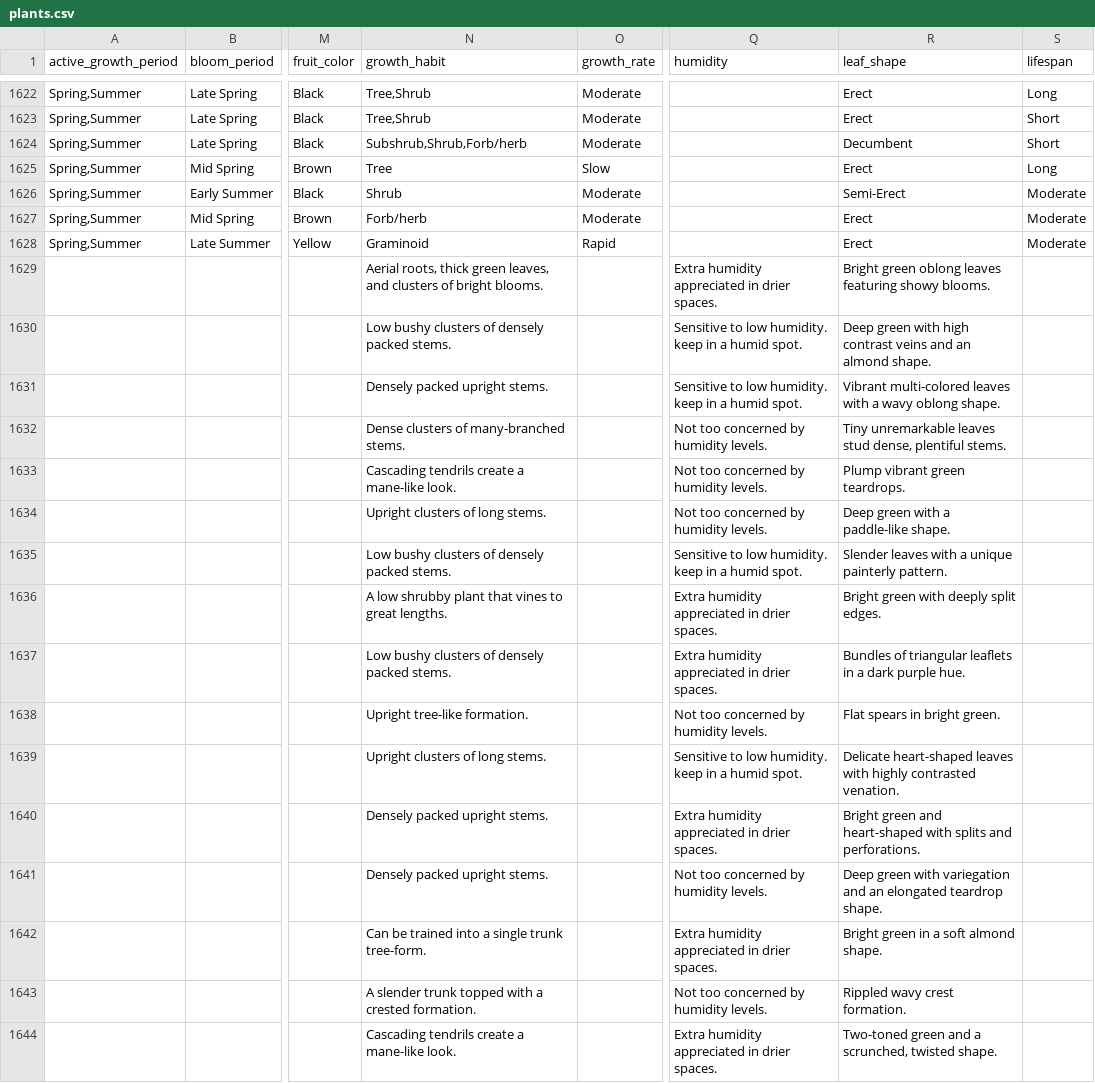
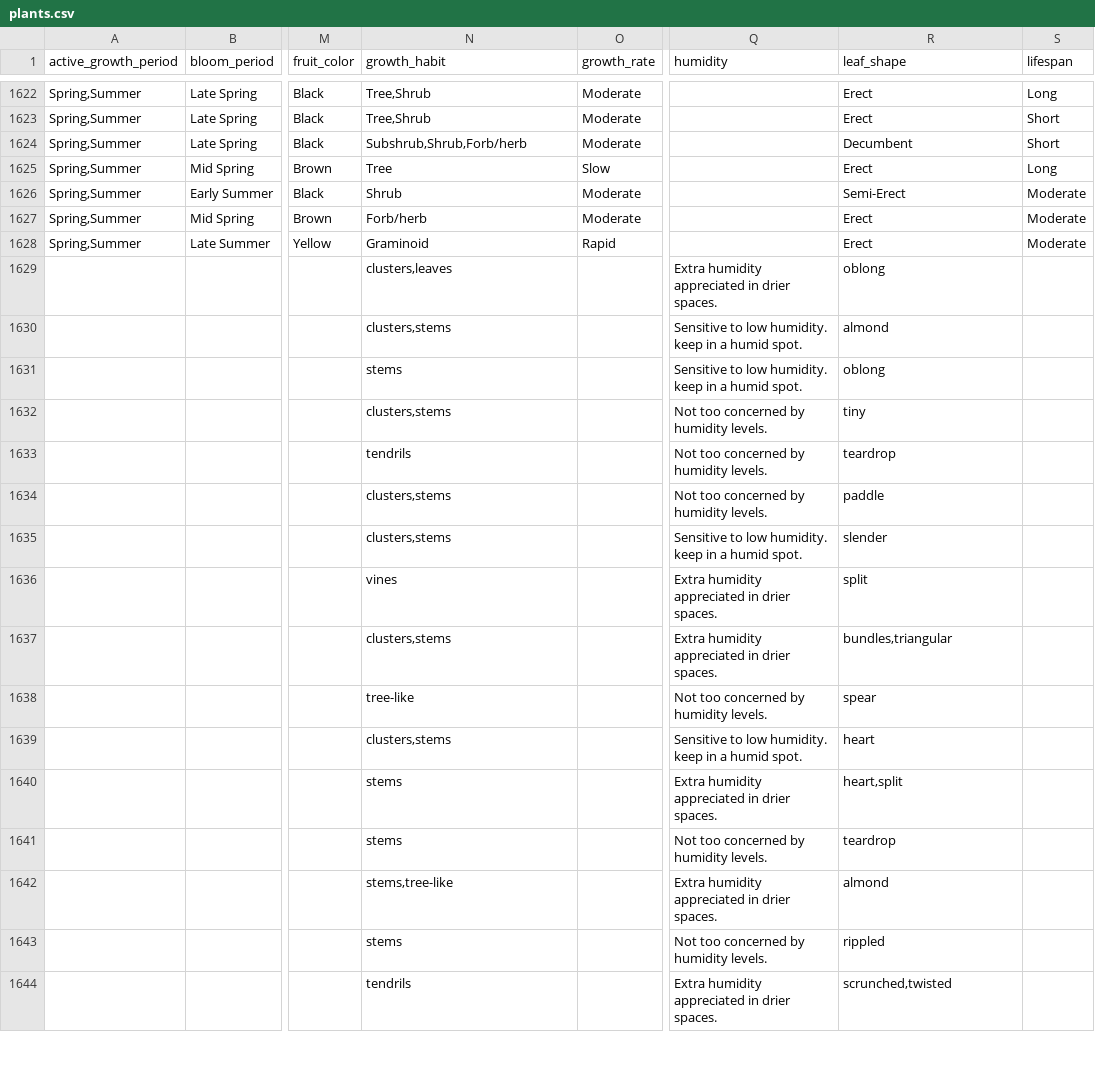
Before and after one commit to ManhTin/plant-recommender-datasource, a CSV file: export/plants.csv, drawn as a sheet; only a part is shown, gaps mark what is left out; the diff covers the shown part only; the diff names each change by its address in the sheet, - before the commit and + after, or states it on an @@ line.

Commit message:
Added mapping for leaf_form

```diff
--- a/export/plants.csv
+++ b/export/plants.csv
-N1629 (growth_habit): Aerial roots, thick green leaves, and clusters of bright blooms.
+N1629 (growth_habit): clusters,leaves
-R1629 (leaf_shape): Bright green oblong leaves featuring showy blooms.
+R1629 (leaf_shape): oblong
-N1630 (growth_habit): Low bushy clusters of densely packed stems.
+N1630 (growth_habit): clusters,stems
-R1630 (leaf_shape): Deep green with high contrast veins and an almond shape.
+R1630 (leaf_shape): almond
-N1631 (growth_habit): Densely packed upright stems.
+N1631 (growth_habit): stems
-R1631 (leaf_shape): Vibrant multi-colored leaves with a wavy oblong shape.
+R1631 (leaf_shape): oblong
-N1632 (growth_habit): Dense clusters of many-branched stems.
+N1632 (growth_habit): clusters,stems
-R1632 (leaf_shape): Tiny unremarkable leaves stud dense, plentiful stems.
+R1632 (leaf_shape): tiny
-N1633 (growth_habit): Cascading tendrils create a mane-like look.
+N1633 (growth_habit): tendrils
-R1633 (leaf_shape): Plump vibrant green teardrops.
+R1633 (leaf_shape): teardrop
-N1634 (growth_habit): Upright clusters of long stems.
+N1634 (growth_habit): clusters,stems
-R1634 (leaf_shape): Deep green with a paddle-like shape.
+R1634 (leaf_shape): paddle
-N1635 (growth_habit): Low bushy clusters of densely packed stems.
+N1635 (growth_habit): clusters,stems
-R1635 (leaf_shape): Slender leaves with a unique painterly pattern.
+R1635 (leaf_shape): slender
-N1636 (growth_habit): A low shrubby plant that vines to great lengths.
+N1636 (growth_habit): vines
-R1636 (leaf_shape): Bright green with deeply split edges.
+R1636 (leaf_shape): split
-N1637 (growth_habit): Low bushy clusters of densely packed stems.
+N1637 (growth_habit): clusters,stems
-R1637 (leaf_shape): Bundles of triangular leaflets in a dark purple hue.
+R1637 (leaf_shape): bundles,triangular
-N1638 (growth_habit): Upright tree-like formation.
+N1638 (growth_habit): tree-like
-R1638 (leaf_shape): Flat spears in bright green.
+R1638 (leaf_shape): spear
-N1639 (growth_habit): Upright clusters of long stems.
+N1639 (growth_habit): clusters,stems
-R1639 (leaf_shape): Delicate heart-shaped leaves with highly contrasted venation.
+R1639 (leaf_shape): heart
-N1640:N1641 (growth_habit): Densely packed upright stems.
+N1640:N1641 (growth_habit): stems
-R1640 (leaf_shape): Bright green and heart-shaped with splits and perforations.
+R1640 (leaf_shape): heart,split
-R1641 (leaf_shape): Deep green with variegation and an elongated teardrop shape.
+R1641 (leaf_shape): teardrop
-N1642 (growth_habit): Can be trained into a single trunk tree-form.
+N1642 (growth_habit): stems,tree-like
-R1642 (leaf_shape): Bright green in a soft almond shape.
+R1642 (leaf_shape): almond
-N1643 (growth_habit): A slender trunk topped with a crested formation.
+N1643 (growth_habit): stems
-R1643 (leaf_shape): Rippled wavy crest formation.
+R1643 (leaf_shape): rippled
-N1644 (growth_habit): Cascading tendrils create a mane-like look.
+N1644 (growth_habit): tendrils
-R1644 (leaf_shape): Two-toned green and a scrunched, twisted shape.
+R1644 (leaf_shape): scrunched,twisted
```
Also changed, not shown: 78 edited cells elsewhere in this file, 1 other file.
